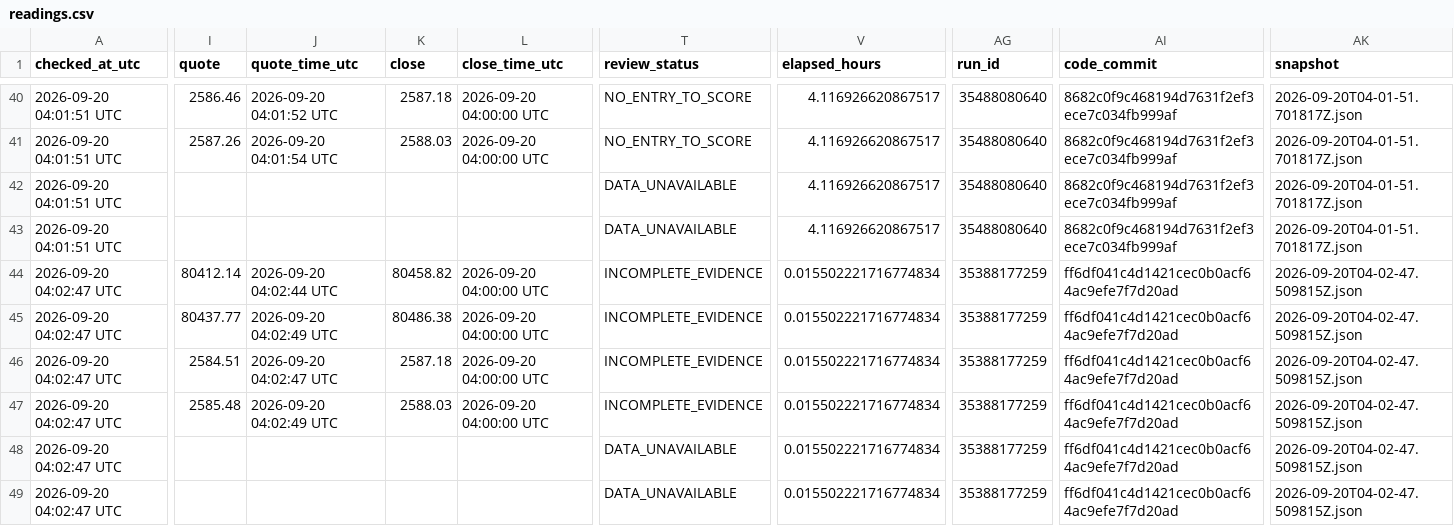
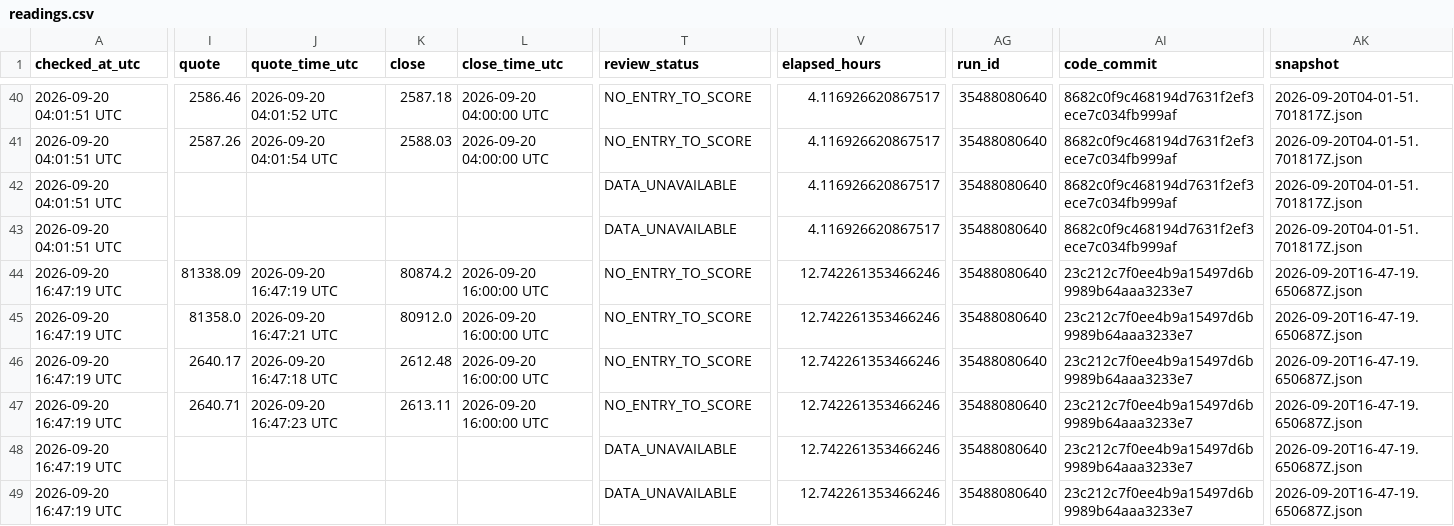
Before and after one commit to Perryong/market-pivot-watch-, a CSV file: output/readings.csv, drawn as a sheet; only a part is shown, gaps mark what is left out; the diff covers the shown part only; the diff names each change by its address in the sheet, - before the commit and + after, or states it on an @@ line.

```diff
--- a/output/readings.csv
+++ b/output/readings.csv
-A44:A49 (checked_at_utc): 2026-09-20 04:02:47 UTC
+A44:A49 (checked_at_utc): 2026-09-20 16:47:19 UTC
-I44 (quote): 80412.14
+I44 (quote): 81338.09
-J44 (quote_time_utc): 2026-09-20 04:02:44 UTC
+J44 (quote_time_utc): 2026-09-20 16:47:19 UTC
-K44 (close): 80458.82
+K44 (close): 80874.2
-L44:L47 (close_time_utc): 2026-09-20 04:00:00 UTC
+L44:L47 (close_time_utc): 2026-09-20 16:00:00 UTC
-T44:T47 (review_status): INCOMPLETE_EVIDENCE
+T44:T47 (review_status): NO_ENTRY_TO_SCORE
-V44:V49 (elapsed_hours): 0.015502221716774834
+V44:V49 (elapsed_hours): 12.742261353466246
-AG44:AG49 (run_id): 35388177259
+AG44:AG49 (run_id): 35488080640
-AI44:AI49 (code_commit): ff6df041c4d1421cec0b0acf64ac9efe7f7d20ad
+AI44:AI49 (code_commit): 23c212c7f0ee4b9a15497d6b9989b64aaa3233e7
-AK44:AK49 (snapshot): 2026-09-20T04-02-47.509815Z.json
+AK44:AK49 (snapshot): 2026-09-20T16-47-19.650687Z.json
-I45 (quote): 80437.77
+I45 (quote): 81358.0
-J45 (quote_time_utc): 2026-09-20 04:02:49 UTC
+J45 (quote_time_utc): 2026-09-20 16:47:21 UTC
-K45 (close): 80486.38
+K45 (close): 80912.0
-I46 (quote): 2584.51
+I46 (quote): 2640.17
-J46 (quote_time_utc): 2026-09-20 04:02:47 UTC
+J46 (quote_time_utc): 2026-09-20 16:47:18 UTC
-K46 (close): 2587.18
+K46 (close): 2612.48
-I47 (quote): 2585.48
+I47 (quote): 2640.71
-J47 (quote_time_utc): 2026-09-20 04:02:49 UTC
+J47 (quote_time_utc): 2026-09-20 16:47:23 UTC
-K47 (close): 2588.03
+K47 (close): 2613.11
```
Also changed, not shown: 28 edited cells elsewhere in this file, history/2026/09/readings.csv, 7 other files.
